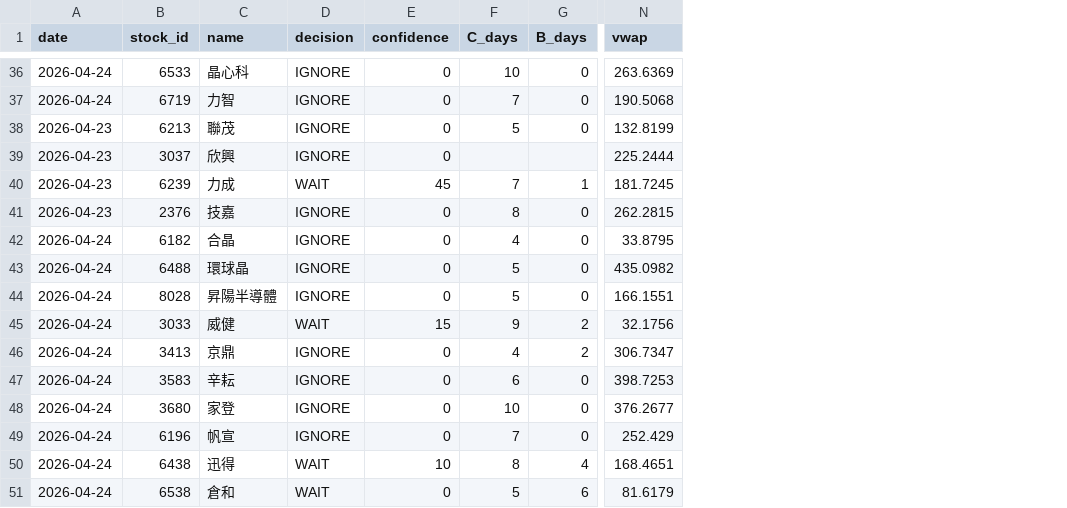
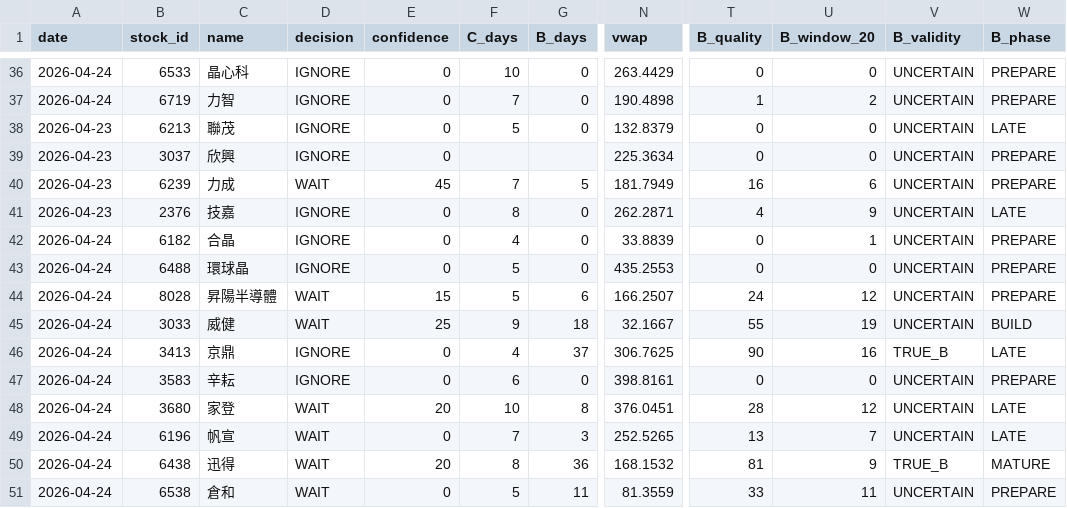
Before and after one commit to a553971-star/banshi-system, a CSV file: latest_decisions.csv, drawn as a sheet; only a part is shown, gaps mark what is left out; the diff covers the shown part only; the diff names each change by its address in the sheet, - before the commit and + after, or states it on an @@ line.

Commit message:
更新 latest_decisions.csv 含 B_quality/B_validity/B_phase

```diff
--- a/latest_decisions.csv
+++ b/latest_decisions.csv
+column T (B_quality), rows 36-51: 0 | 1 | 0 | 0 | 16 | 4 | 0 | 0 | 24 | 55 | 90 | 0 | 28 | 13 | 81 | 33
+column U (B_window_20), rows 36-51: 0 | 2 | 0 | 0 | 6 | 9 | 1 | 0 | 12 | 19 | 16 | 0 | 12 | 7 | 9 | 11
+column V (B_validity), rows 36-51: UNCERTAIN | UNCERTAIN | UNCERTAIN | UNCERTAIN | UNCERTAIN | UNCERTAIN | UNCERTAIN | UNCERTAIN | UNCERTAIN | UNCERTAIN | TRUE_B | UNCERTAIN | UNCERTAIN | UNCERTAIN | TRUE_B | UNCERTAIN
+column W (B_phase), rows 36-51: PREPARE | PREPARE | LATE | PREPARE | PREPARE | LATE | PREPARE | PREPARE | PREPARE | BUILD | LATE | PREPARE | LATE | LATE | MATURE | PREPARE
-N36 (vwap): 263.6369
+N36 (vwap): 263.4429
-N37 (vwap): 190.5068
+N37 (vwap): 190.4898
-N38 (vwap): 132.8199
+N38 (vwap): 132.8379
-N39 (vwap): 225.2444
+N39 (vwap): 225.3634
-G40 (B_days): 1
+G40 (B_days): 5
-N40 (vwap): 181.7245
+N40 (vwap): 181.7949
-N41 (vwap): 262.2815
+N41 (vwap): 262.2871
-N42 (vwap): 33.8795
+N42 (vwap): 33.8839
-N43 (vwap): 435.0982
+N43 (vwap): 435.2553
-D44 (decision): IGNORE
+D44 (decision): WAIT
-E44 (confidence): 0
+E44 (confidence): 15
-G44 (B_days): 0
+G44 (B_days): 6
-N44 (vwap): 166.1551
+N44 (vwap): 166.2507
-E45 (confidence): 15
+E45 (confidence): 25
-G45 (B_days): 2
+G45 (B_days): 18
-N45 (vwap): 32.1756
+N45 (vwap): 32.1667
-G46 (B_days): 2
+G46 (B_days): 37
-N46 (vwap): 306.7347
+N46 (vwap): 306.7625
-N47 (vwap): 398.7253
+N47 (vwap): 398.8161
-D48:D49 (decision): IGNORE
+D48:D49 (decision): WAIT
-E48 (confidence): 0
+E48 (confidence): 20
-G48 (B_days): 0
+G48 (B_days): 8
-N48 (vwap): 376.2677
+N48 (vwap): 376.0451
-G49 (B_days): 0
+G49 (B_days): 3
-N49 (vwap): 252.429
+N49 (vwap): 252.5265
-E50 (confidence): 10
+E50 (confidence): 20
-G50 (B_days): 4
+G50 (B_days): 36
-N50 (vwap): 168.4651
+N50 (vwap): 168.1532
-G51 (B_days): 6
+G51 (B_days): 11
-N51 (vwap): 81.6179
+N51 (vwap): 81.3559
```
Also changed, not shown: 95 edited cells elsewhere in this file.
